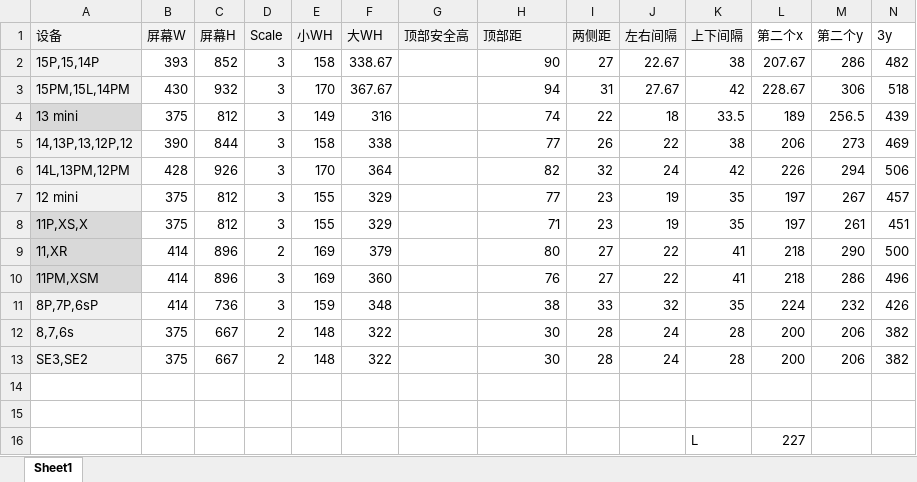
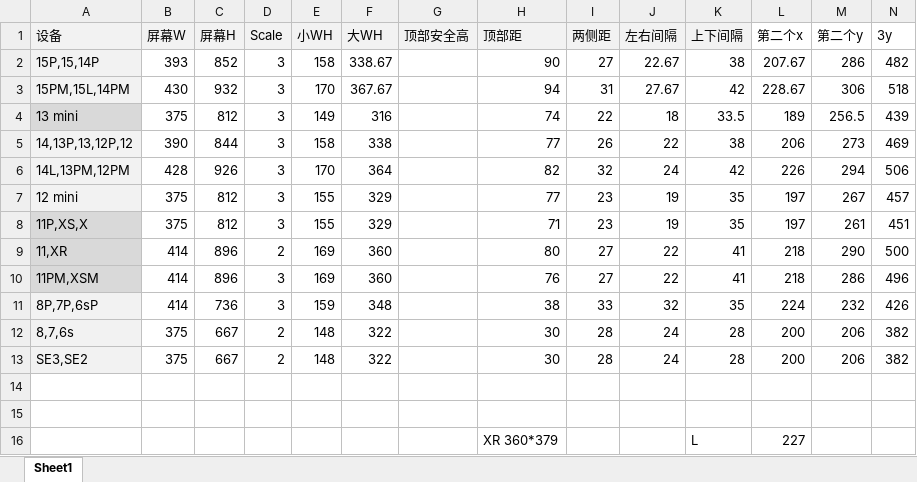
Before and after one commit to wangyiwei2015/Transparency, an Excel workbook: WidgetSizes.xlsx, sheet Sheet1, drawn as a sheet; values as stored, in another font and other column widths than the file's, no borders; the diff names each change by its address in the sheet, - before the commit and + after, or states it on an @@ line.

Commit message:
fix XR 11 size
why big widget h != w

```diff
--- a/WidgetSizes.xlsx (sheet Sheet1)
+++ b/WidgetSizes.xlsx (sheet Sheet1)
-F9 (大WH): 379
+F9 (大WH): 360
-H16 (顶部距): (empty)
+H16 (顶部距): XR 360*379
```
Also changed, not shown: 1 other file.
